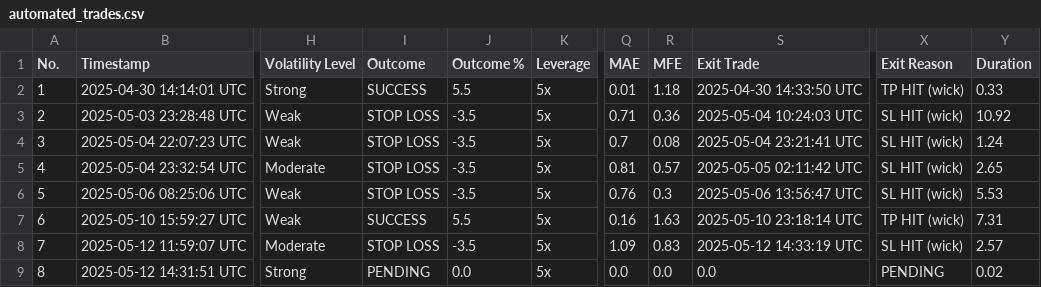
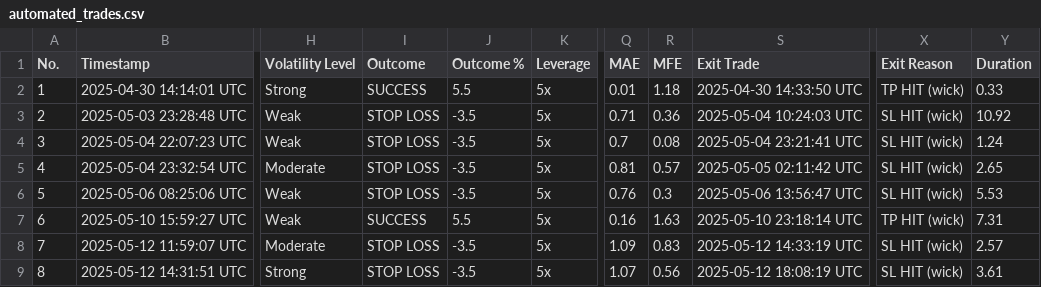
Before and after one commit to spirosrap/crypto-finance, a CSV file: automated_trades.csv, drawn as a sheet; only a part is shown, gaps mark what is left out; the diff names each change by its address in the sheet, - before the commit and + after, or states it on an @@ line.

Commit message:
update of logs

```diff
--- a/automated_trades.csv
+++ b/automated_trades.csv
-I9 (Outcome): PENDING
+I9 (Outcome): STOP LOSS
-J9 (Outcome %): 0.0
+J9 (Outcome %): -3.5
-Q9 (MAE): 0.0
+Q9 (MAE): 1.07
-R9 (MFE): 0.0
+R9 (MFE): 0.56
-S9 (Exit Trade): 0.0
+S9 (Exit Trade): 2025-05-12 18:08:19 UTC
-X9 (Exit Reason): PENDING
+X9 (Exit Reason): SL HIT (wick)
-Y9 (Duration): 0.02
+Y9 (Duration): 3.61
```
